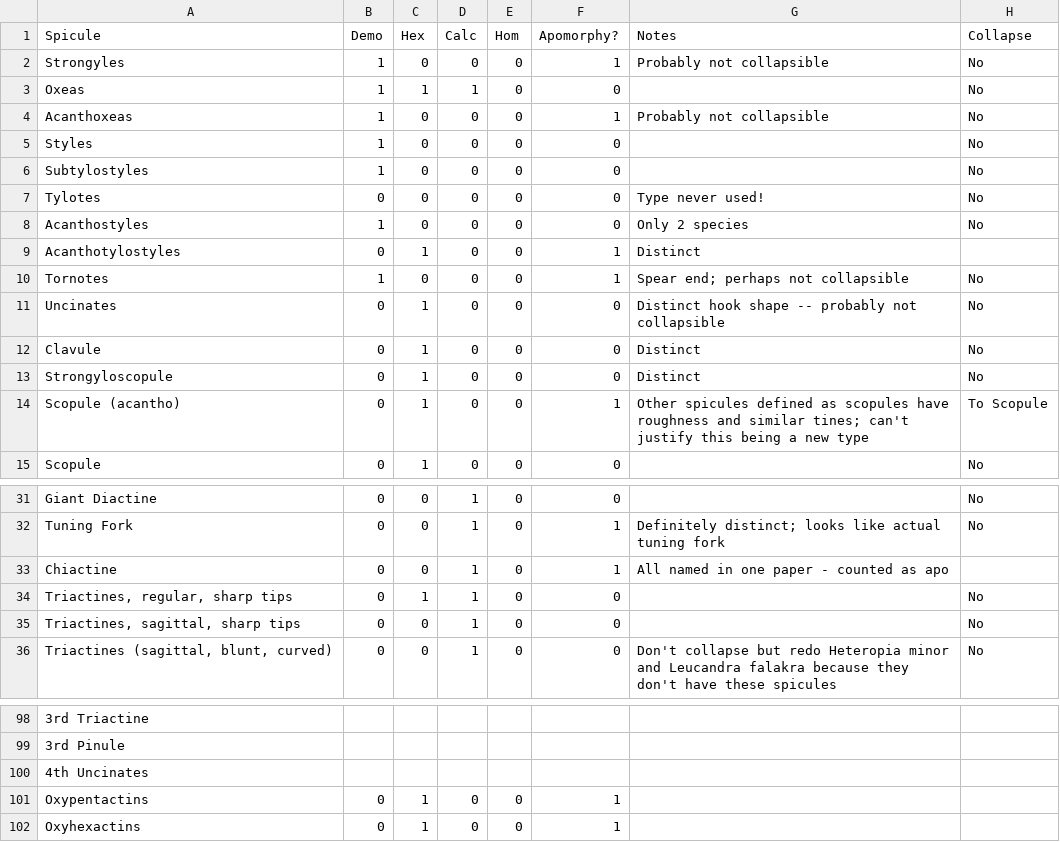
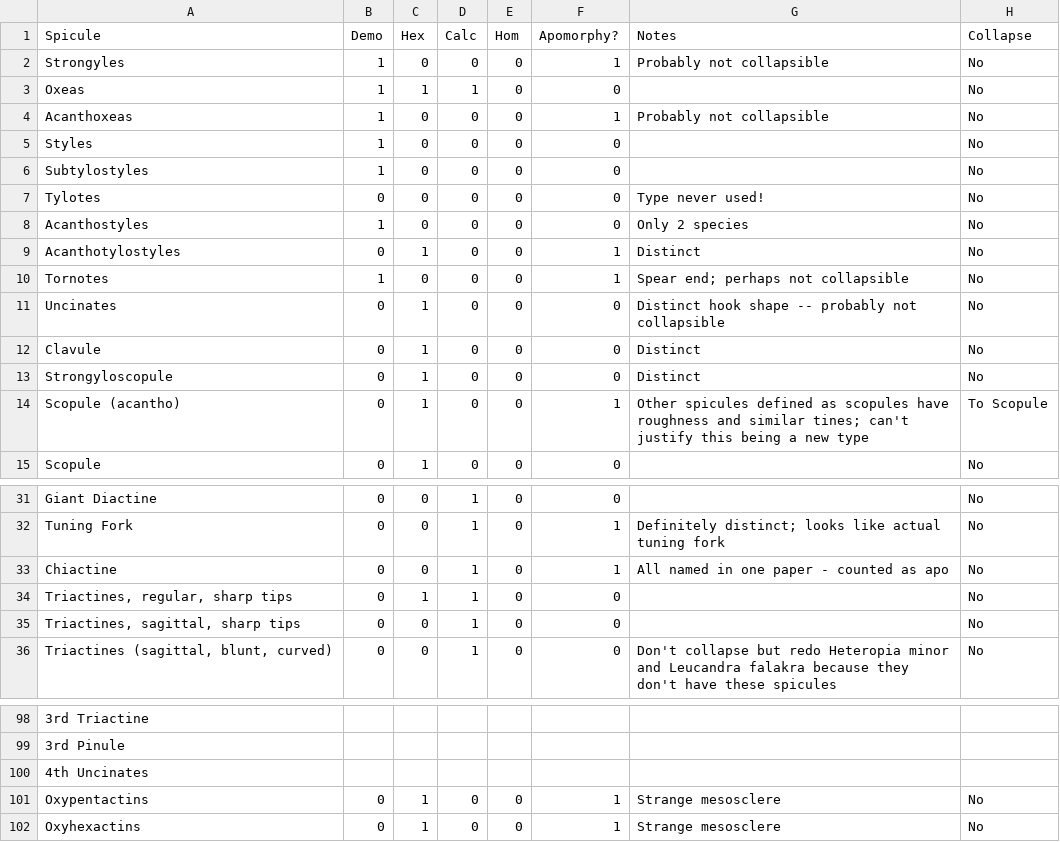
Before and after one commit to JohnAnderson2001/SpiculeComplexity, a CSV file: Matrix/CollapsibleSpicules.csv, drawn as a sheet; only a part is shown, gaps mark what is left out; the diff covers the shown part only; the diff names each change by its address in the sheet, - before the commit and + after, or states it on an @@ line.

Commit message:
Collapsed more spicules

```diff
--- a/Matrix/CollapsibleSpicules.csv
+++ b/Matrix/CollapsibleSpicules.csv
-H9 (Collapse): (empty)
+H9 (Collapse): No
-H33 (Collapse): (empty)
+H33 (Collapse): No
-G101:G102 (Notes): (empty)
+G101:G102 (Notes): Strange mesosclere
-H101:H102 (Collapse): (empty)
+H101:H102 (Collapse): No
```
Also changed, not shown: 34 edited cells elsewhere in this file.
